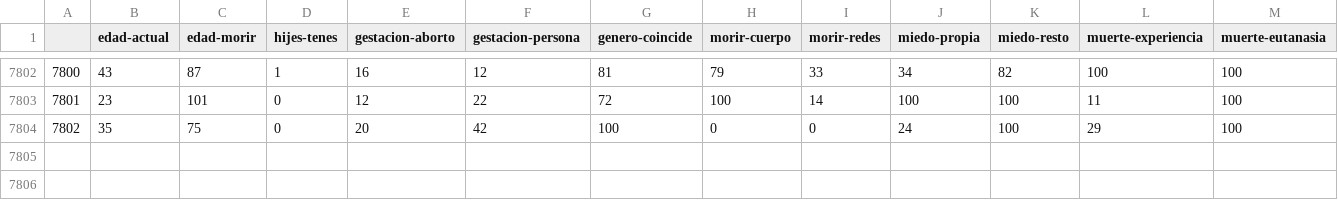
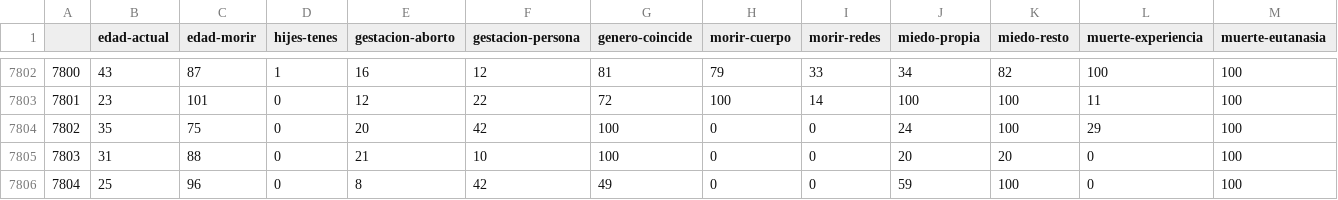
Before and after one commit to juancuiule/profano-flat, a CSV file: profano.csv, drawn as a sheet; only a part is shown, gaps mark what is left out; rows hold the shown columns only; the diff names each change by its address in the sheet, - before the commit and + after, or states it on an @@ line.

Commit message:
Flat: latest data (2021-11-02T19:58:00.103Z) {   "date": "2021-11-02T19:58:00.103Z",   "files": [     {       "name": "1.png",       "deltaBytes": 12,       "source": "https://datastore.elgatoylacaja.com/payloads/xd-profano"     },     {       "name": "2.png",       "deltaBytes": 25,       "source": "https://datastore.elgatoylacaja.com/payloads/xd-profano"     },     {       "name": "3.png",       "deltaBytes": 2,       "source": "https://datastore.elgatoylacaja.com/payloads/xd-profano"     },     {       "name": "4.png",       "deltaBytes": -30,       "source": "https://datastore.elgatoylacaja.com/payloads/xd-profano"     },     {       "name": "6.png",       "deltaBytes": 17,       "source": "https://datastore.elgatoylacaja.com/payloads/xd-profano"     },     {       "name": "curva-genero.csv",       "deltaBytes": 12,       "source": "https://datastore.elgatoylacaja.com/payloads/xd-profano"     },     {       "name": "curva-hijes.csv",       "deltaBytes": -3,       "source": "https://datastore.elgatoylacaja.com/payloads/xd-profano"     },     {       "name": "profano-data.json",       "deltaBytes": 601,       "source": "https://datastore.elgatoylacaja.com/payloads/xd-profano"     },     {       "name": "profano.csv",       "deltaBytes": 99,       "source": "https://datastore.elgatoylacaja.com/payloads/xd-profano"     }   ] }

```diff
--- a/profano.csv
+++ b/profano.csv
+row 7805: 7803 | 31 | 88 | 0 | 21 | 10 | 100 | 0 | 0 | 20 | 20 | 0 | 100
+row 7806: 7804 | 25 | 96 | 0 | 8 | 42 | 49 | 0 | 0 | 59 | 100 | 0 | 100
```
Also changed, not shown: curva-genero.csv, curva-hijes.csv, 6 other files.
